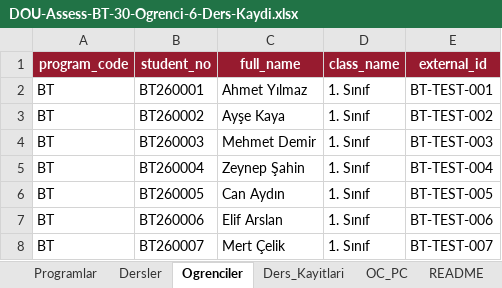
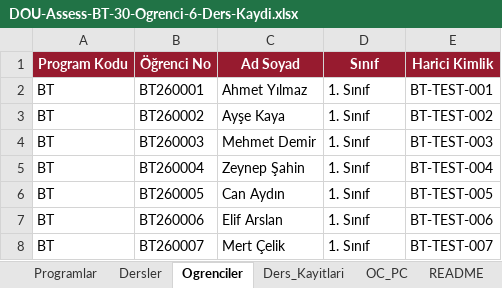
Before and after one commit to ilkerdrn/Dou-Assess, an Excel workbook: app/static/examples/DOU-Assess-BT-30-Ogrenci-6-Ders-Kaydi.xlsx, sheet Ogrenciler, drawn as a sheet; only a part is shown; values as stored, in another font and other column widths than the file's, no borders; removed rows and columns are numbered as before the commit, all else as after; the diff names each change by its address in the sheet, - before the commit and + after, or states it on an @@ line.

```diff
--- a/app/static/examples/DOU-Assess-BT-30-Ogrenci-6-Ders-Kaydi.xlsx (sheet Ogrenciler)
+++ b/app/static/examples/DOU-Assess-BT-30-Ogrenci-6-Ders-Kaydi.xlsx (sheet Ogrenciler)
-row 1: program_code | student_no | full_name | class_name | external_id
+row 1: Program Kodu | Öğrenci No | Ad Soyad | Sınıf | Harici Kimlik
```
Also changed, not shown: sheet OC_PC, sheet Dersler, sheet Programlar, sheet Ders_Kayitlari, app/static/examples/DOU-Assess-Akademik-Veri-Sablonu.xlsx, app/static/examples/DOU-Assess-Bilgisayar-Teknolojisi-Soru-Havuzu-72-Soru.xlsx, 15 other files.
